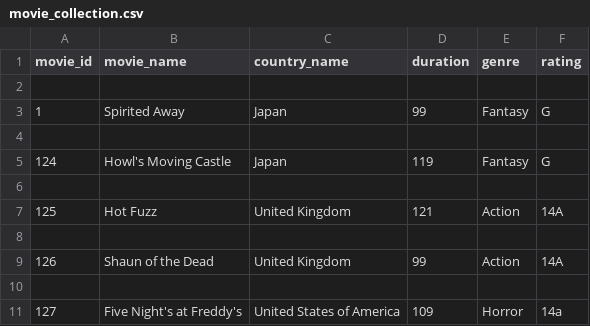
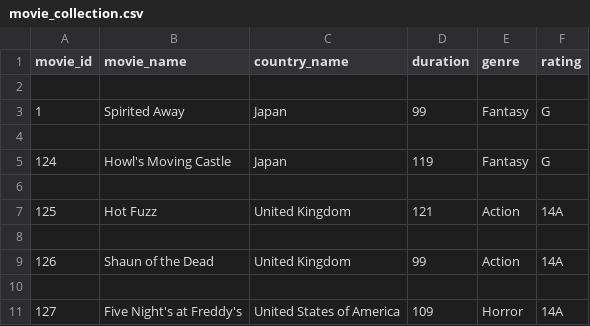
Before and after one commit to confusingProgram/PROG10004_Assignment4, a CSV file: movie_collection.csv, drawn as a sheet.

Commit message:
Fixed capitalization on ratings

```diff
--- a/movie_collection.csv
+++ b/movie_collection.csv
@@ -10,2 +10,2 @@ movie_id,movie_name,country_name,duration,genre,rating
 
-127,Five Night's at Freddy's,United States of America,109,Horror,14a
+127,Five Night's at Freddy's,United States of America,109,Horror,14A
```
Also changed, not shown: 2 other files.
